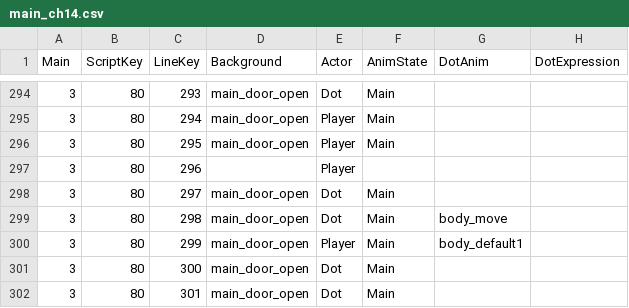
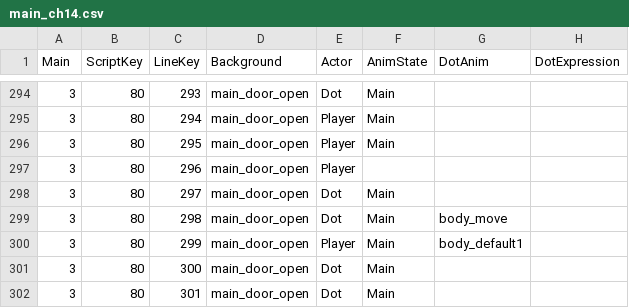
Before and after one commit to MungchiTheBlackThing/The-Black-Thing, a CSV file: Assets/Resources/CSV/main_script/main_ch14.csv, drawn as a sheet; only a part is shown, gaps mark what is left out; the diff names each change by its address in the sheet, - before the commit and + after, or states it on an @@ line.

Commit message:
메인 14
메인 14

```diff
--- a/Assets/Resources/CSV/main_script/main_ch14.csv
+++ b/Assets/Resources/CSV/main_script/main_ch14.csv
-D297 (Background): (empty)
+D297 (Background): main_door_open
```
